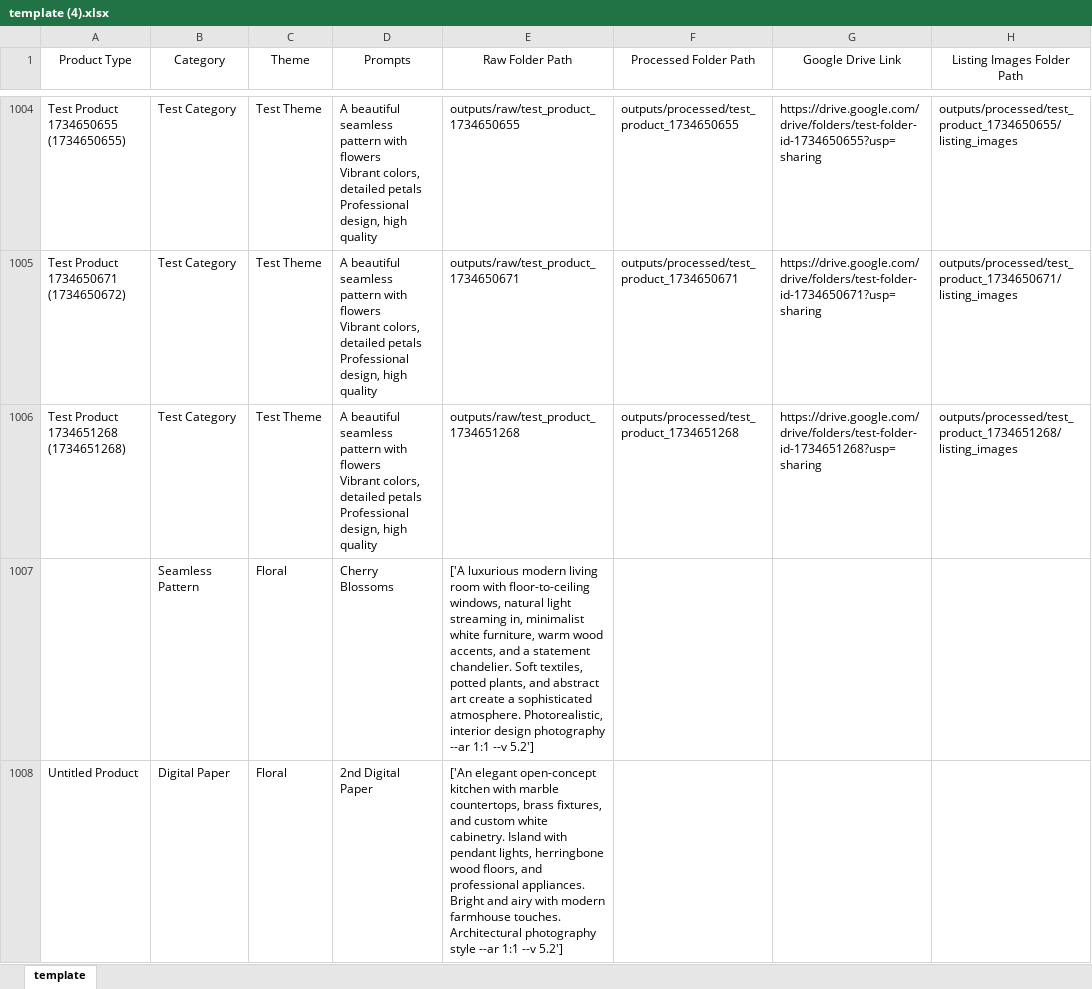
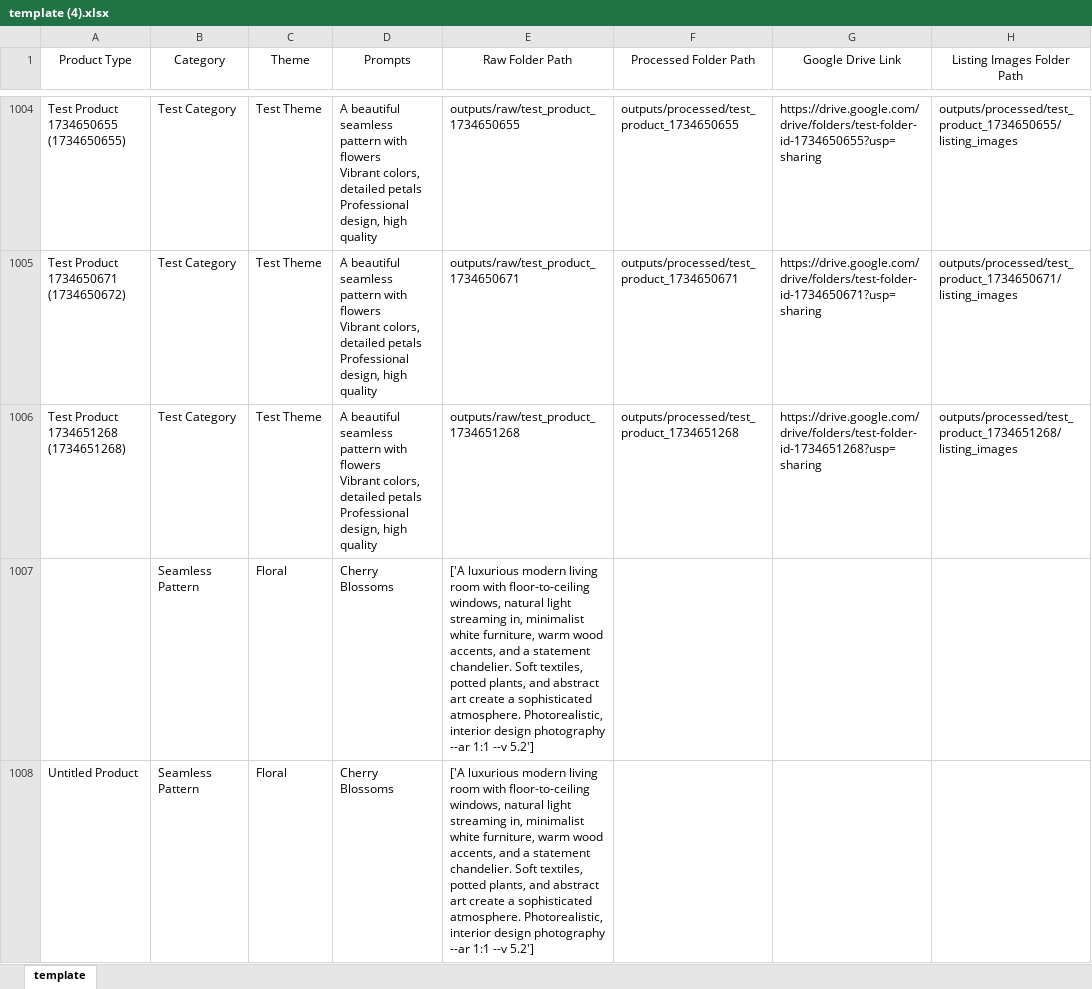
Before and after one commit to Erichy-dev/midjourney, an Excel workbook: template (4).xlsx, sheet template, drawn as a sheet; only a part is shown, gaps mark what is left out; values as stored, in another font and other column widths than the file's, no borders; the diff names each change by its address in the sheet, - before the commit and + after, or states it on an @@ line.

```diff
--- a/template (4).xlsx (sheet template)
+++ b/template (4).xlsx (sheet template)
-B1008 (Category): Digital Paper
+B1008 (Category): Seamless Pattern
-D1008 (Prompts): 2nd Digital Paper
+D1008 (Prompts): Cherry Blossoms
-E1008 (Raw Folder Path): ['An elegant open-concept kitchen with marble countertops, brass fixtures, and custom white cabinetry. Island with pendant lights, herringbone wood floors, and professional appliances. Bright and airy with modern farmhouse touches. Architectural photography style --ar 1:1…
+E1008 (Raw Folder Path): ['A luxurious modern living room with floor-to-ceiling windows, natural light streaming in, minimalist white furniture, warm wood accents, and a statement chandelier. Soft textiles, potted plants, and abstract art create a sophisticated atmosphere. Photorealistic, interior design photography --ar 1:1…
```
Also changed, not shown: backups/progress_backup_product_1.xlsx, 1 other file.
